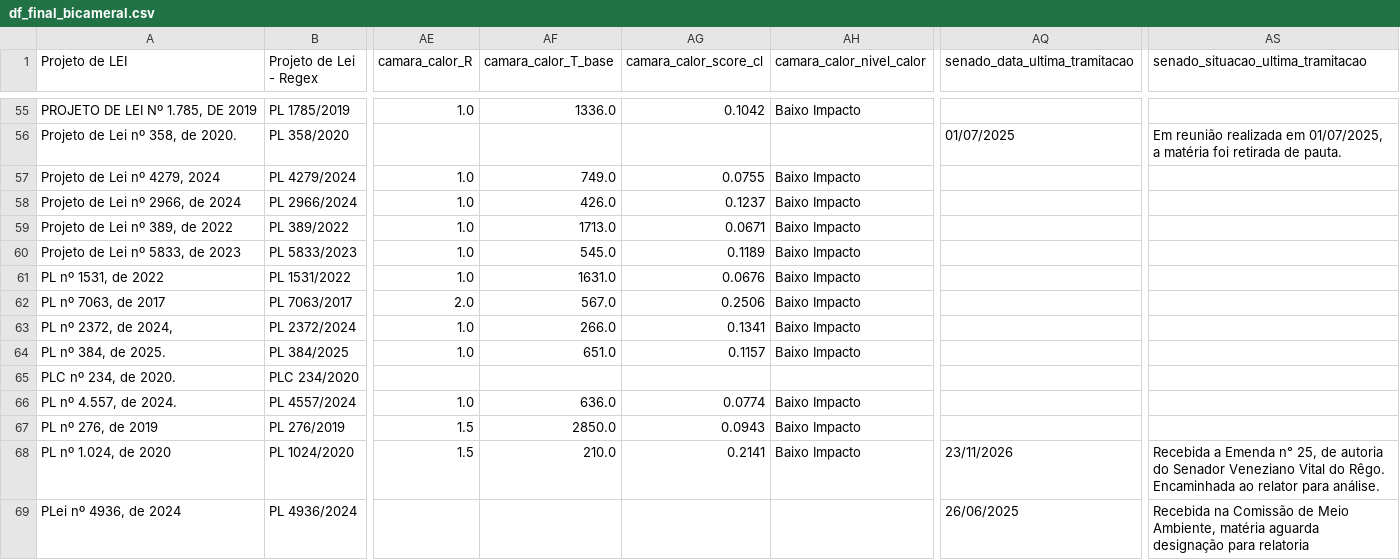
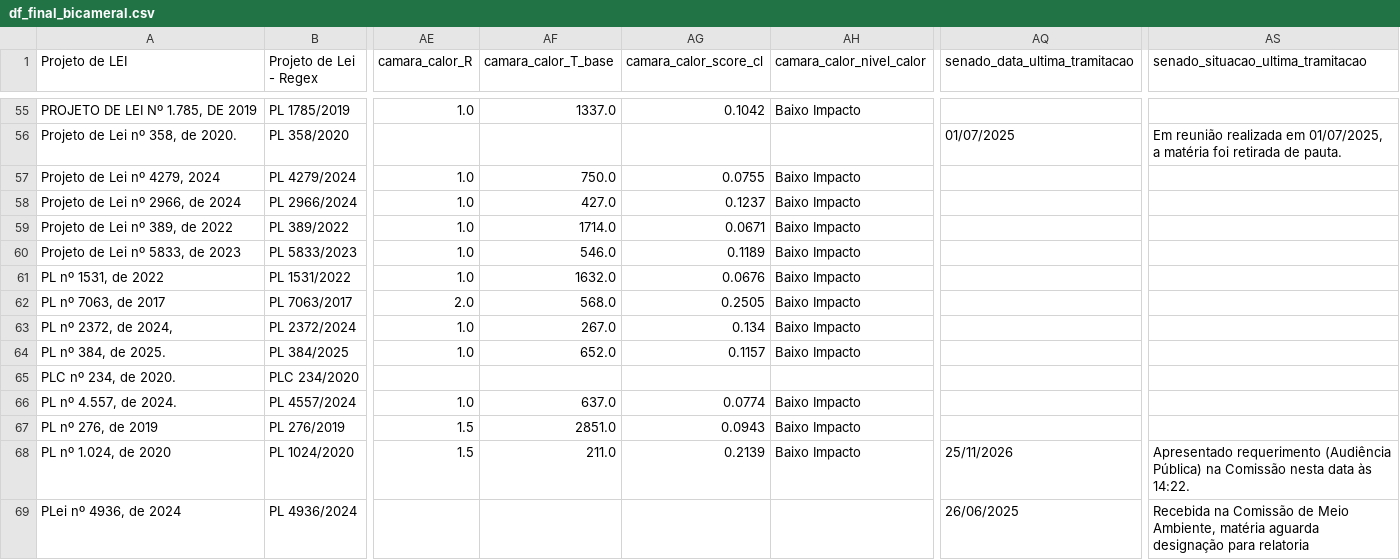
Before and after one commit to lab-dados-seges/monitoramento-parlamentar-delog-v2, a CSV file: data/df_final_bicameral.csv, drawn as a sheet; only a part is shown, gaps mark what is left out; the diff covers the shown part only; the diff names each change by its address in the sheet, - before the commit and + after, or states it on an @@ line.

```diff
--- a/data/df_final_bicameral.csv
+++ b/data/df_final_bicameral.csv
-AF55 (camara_calor_T_base): 1336.0
+AF55 (camara_calor_T_base): 1337.0
-AF57 (camara_calor_T_base): 749.0
+AF57 (camara_calor_T_base): 750.0
-AF58 (camara_calor_T_base): 426.0
+AF58 (camara_calor_T_base): 427.0
-AF59 (camara_calor_T_base): 1713.0
+AF59 (camara_calor_T_base): 1714.0
-AF60 (camara_calor_T_base): 545.0
+AF60 (camara_calor_T_base): 546.0
-AF61 (camara_calor_T_base): 1631.0
+AF61 (camara_calor_T_base): 1632.0
-AF62 (camara_calor_T_base): 567.0
+AF62 (camara_calor_T_base): 568.0
-AG62 (camara_calor_score_cl): 0.2506
+AG62 (camara_calor_score_cl): 0.2505
-AF63 (camara_calor_T_base): 266.0
+AF63 (camara_calor_T_base): 267.0
-AG63 (camara_calor_score_cl): 0.1341
+AG63 (camara_calor_score_cl): 0.134
-AF64 (camara_calor_T_base): 651.0
+AF64 (camara_calor_T_base): 652.0
-AF66 (camara_calor_T_base): 636.0
+AF66 (camara_calor_T_base): 637.0
-AF67 (camara_calor_T_base): 2850.0
+AF67 (camara_calor_T_base): 2851.0
-AF68 (camara_calor_T_base): 210.0
+AF68 (camara_calor_T_base): 211.0
-AG68 (camara_calor_score_cl): 0.2141
+AG68 (camara_calor_score_cl): 0.2139
-AQ68 (senado_data_ultima_tramitacao): 23/11/2026
+AQ68 (senado_data_ultima_tramitacao): 25/11/2026
-AS68: Recebida a Emenda n° 25, de autoria do Senador Veneziano Vital do Rêgo. Encaminhada ao relator para análise.
+AS68: Apresentado requerimento (Audiência Pública) na Comissão nesta data às 14:22.
```
Also changed, not shown: 51 edited cells elsewhere in this file.
